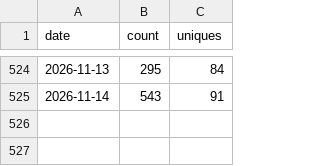
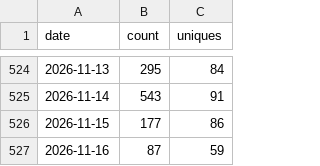
Before and after one commit to gprMax/website, a CSV file: data/clone_data.csv, drawn as a sheet; only a part is shown, gaps mark what is left out; the diff names each change by its address in the sheet, - before the commit and + after, or states it on an @@ line.

```diff
--- a/data/clone_data.csv
+++ b/data/clone_data.csv
+row 526: 2026-11-15 | 177 | 86
+row 527: 2026-11-16 | 87 | 59
```
Also changed, not shown: data/visitor_data.csv.
